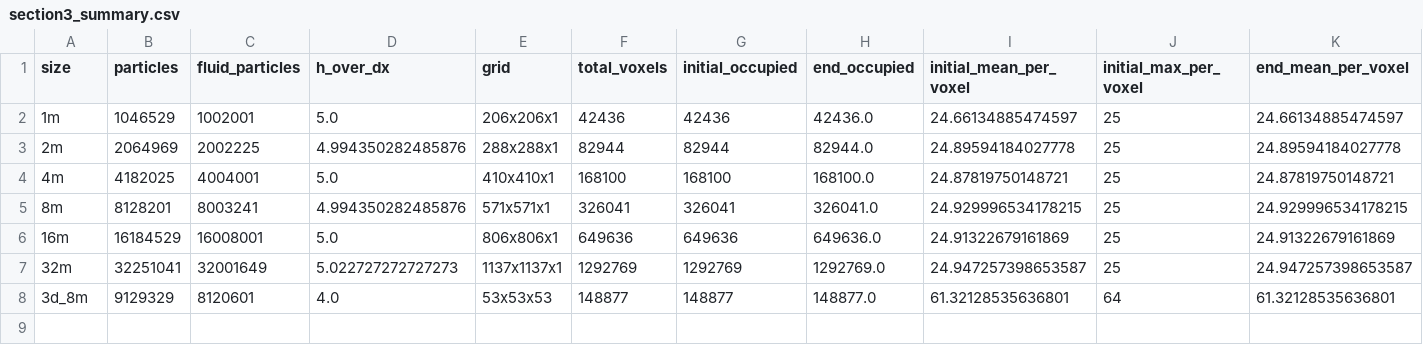
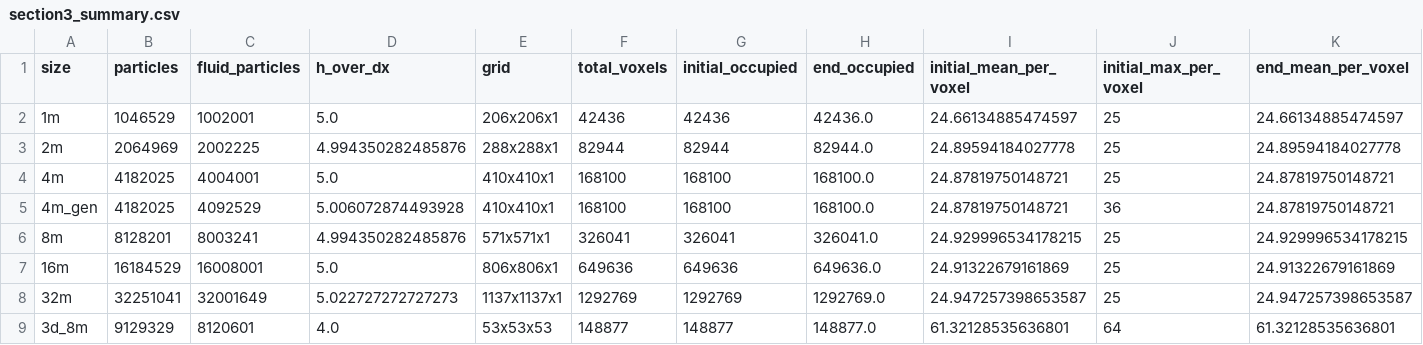
Before and after one commit to cchenyixuan/vulkan-demo, a CSV file: docs/seam_audit/v7_single/section3_summary.csv, drawn as a sheet; only a part is shown; rows hold the shown columns only; the diff names each change by its address in the sheet, - before the commit and + after, or states it on an @@ line.

```diff
--- a/docs/seam_audit/v7_single/section3_summary.csv
+++ b/docs/seam_audit/v7_single/section3_summary.csv
+row 5: 4m_gen | 4182025 | 4092529 | 5.006072874493928 | 410x410x1 | 168100 | 168100 | 168100.0 | 24.87819750148721 | 36 | 24.87819750148721
```
Also changed, not shown: docs/seam_audit/v7_single/throughput_summary.csv, 14 other files.
